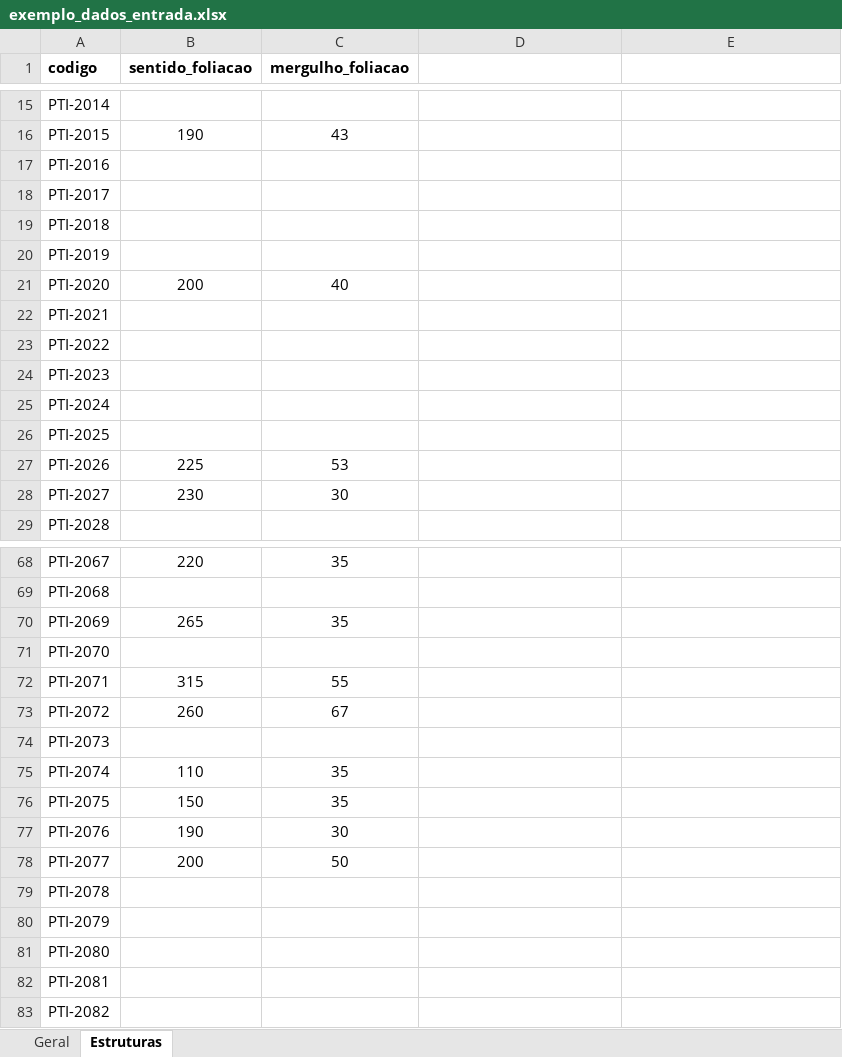
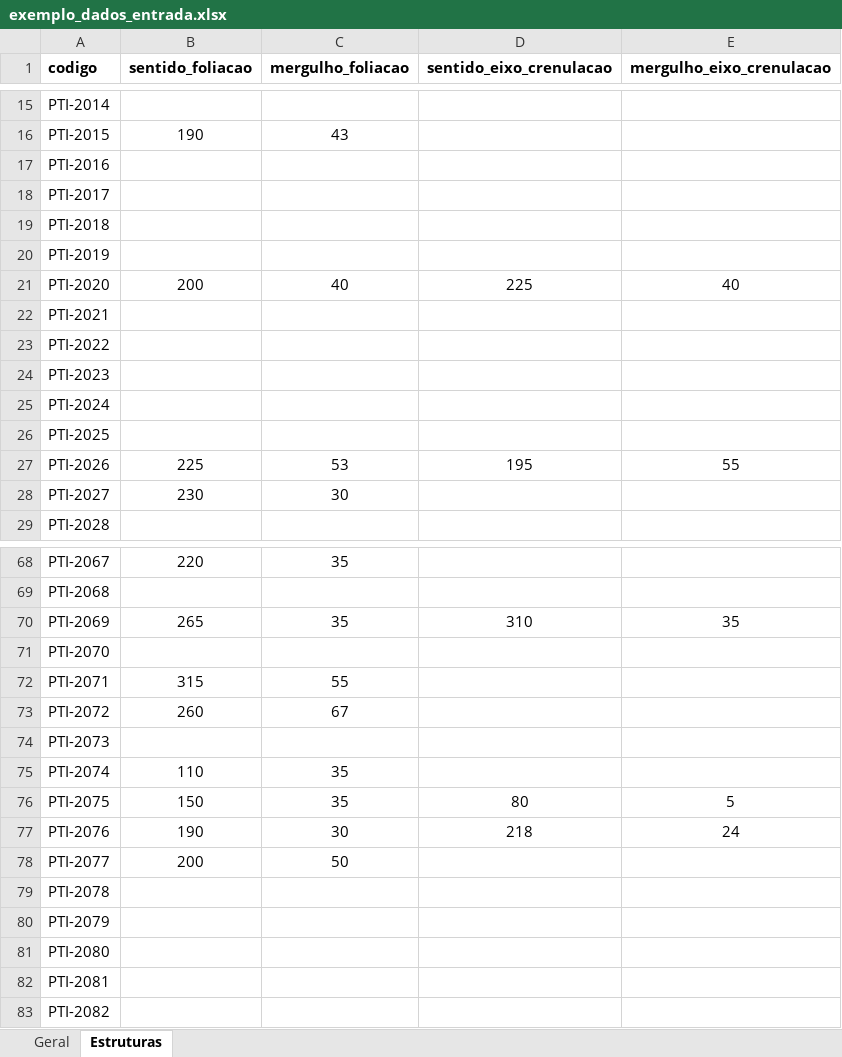
Before and after one commit to GabrielMaccari/table2spatial, an Excel workbook: exemplo_dados_entrada.xlsx, sheet Estruturas, drawn as a sheet; only a part is shown, gaps mark what is left out; values as stored, in another font and other column widths than the file's, no borders; the diff names each change by its address in the sheet, - before the commit and + after, or states it on an @@ line.

```diff
--- a/exemplo_dados_entrada.xlsx (sheet Estruturas)
+++ b/exemplo_dados_entrada.xlsx (sheet Estruturas)
-D1: (empty)
+D1: sentido_eixo_crenulacao
-E1: (empty)
+E1: mergulho_eixo_crenulacao
-D21 (sentido_eixo_crenulacao): (empty)
+D21 (sentido_eixo_crenulacao): 225
-E21 (mergulho_eixo_crenulacao): (empty)
+E21 (mergulho_eixo_crenulacao): 40
-D27 (sentido_eixo_crenulacao): (empty)
+D27 (sentido_eixo_crenulacao): 195
-E27 (mergulho_eixo_crenulacao): (empty)
+E27 (mergulho_eixo_crenulacao): 55
-D70 (sentido_eixo_crenulacao): (empty)
+D70 (sentido_eixo_crenulacao): 310
-E70 (mergulho_eixo_crenulacao): (empty)
+E70 (mergulho_eixo_crenulacao): 35
-D76 (sentido_eixo_crenulacao): (empty)
+D76 (sentido_eixo_crenulacao): 80
-E76 (mergulho_eixo_crenulacao): (empty)
+E76 (mergulho_eixo_crenulacao): 5
-D77 (sentido_eixo_crenulacao): (empty)
+D77 (sentido_eixo_crenulacao): 218
-E77 (mergulho_eixo_crenulacao): (empty)
+E77 (mergulho_eixo_crenulacao): 24
```
Also changed, not shown: sheet Geral, 2 other files.
